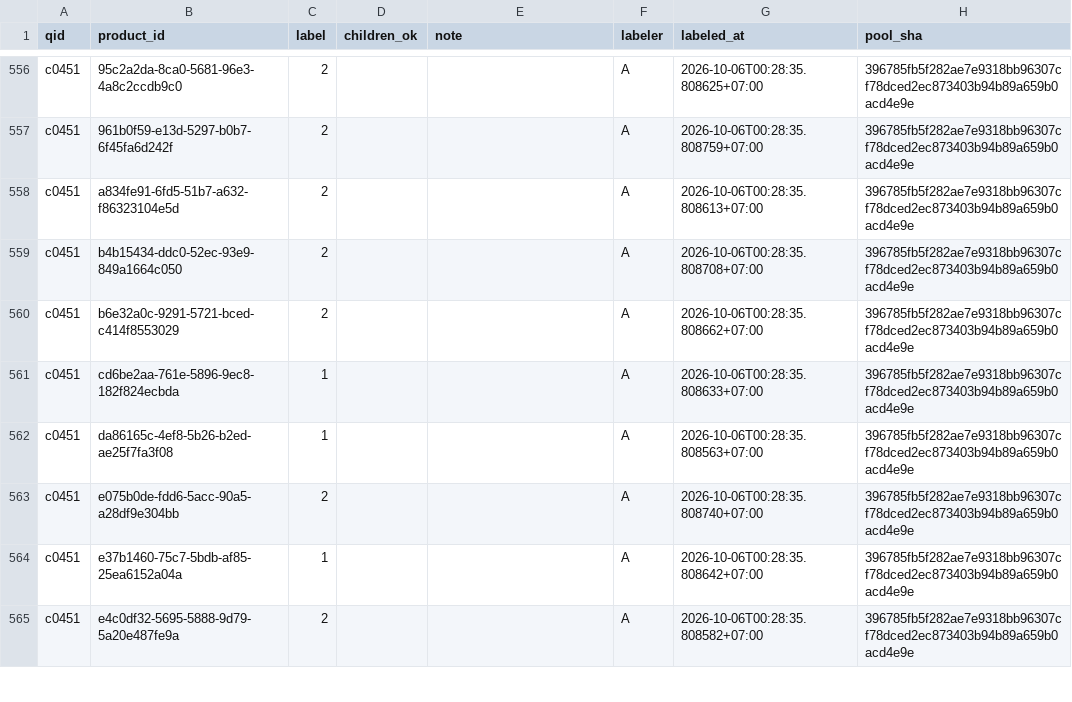
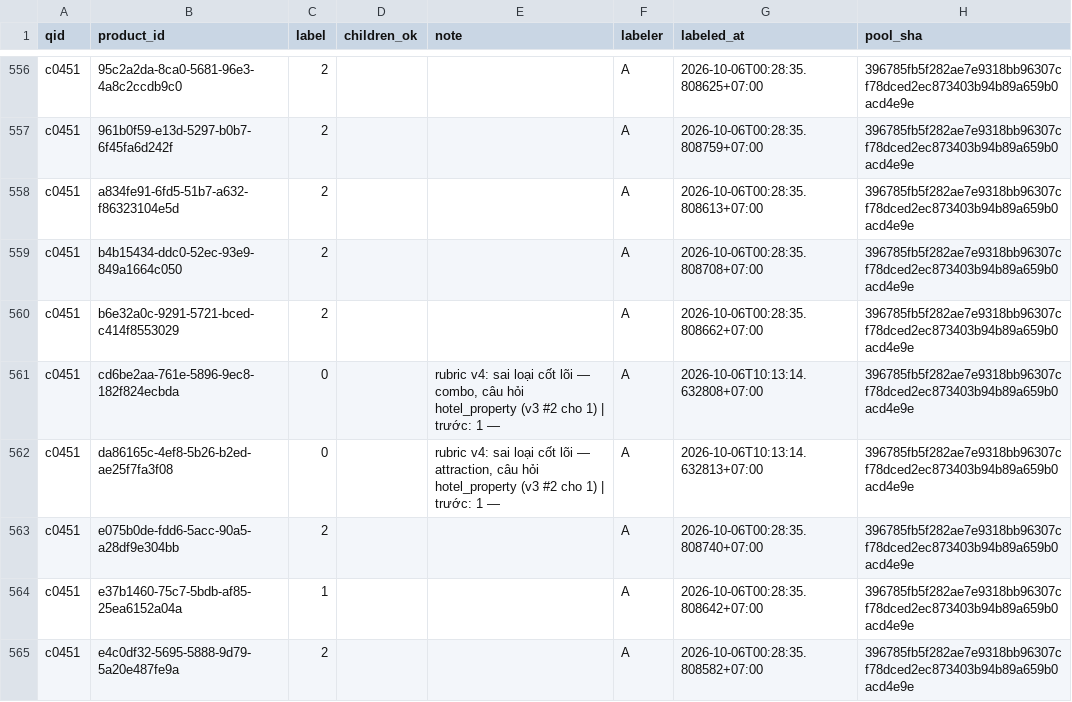
Before and after one commit to NguyenNhat4/Travel-Recommend-System, a CSV file: src/evaluation/search_bench/gold/holes/gold_v4__D9a/labels/labels_A.csv, drawn as a sheet; only a part is shown, gaps mark what is left out; the diff covers the shown part only.

```diff
--- a/src/evaluation/search_bench/gold/holes/gold_v4__D9a/labels/labels_A.csv
+++ b/src/evaluation/search_bench/gold/holes/gold_v4__D9a/labels/labels_A.csv
@@ -560,4 +560,4 @@ c0451,b4b15434-ddc0-52ec-93e9-849a1664c050,2,,,A,2026-10-06T00:28:35.808708+07:0
 c0451,b6e32a0c-9291-5721-bced-c414f8553029,2,,,A,2026-10-06T00:28:35.808662+07:00,396785fb5f282ae7e9318bb96307cf78dced2ec873403b94b89a659b0acd4e9e
-c0451,cd6be2aa-761e-5896-9ec8-182f824ecbda,1,,,A,2026-10-06T00:28:35.808633+07:00,396785fb5f282ae7e9318bb96307cf78dced2ec873403b94b89a659b0acd4e9e
-c0451,da86165c-4ef8-5b26-b2ed-ae25f7fa3f08,1,,,A,2026-10-06T00:28:35.808563+07:00,396785fb5f282ae7e9318bb96307cf78dced2ec873403b94b89a659b0acd4e9e
+c0451,cd6be2aa-761e-5896-9ec8-182f824ecbda,0,,"rubric v4: sai loại cốt lõi — combo, câu hỏi hotel_property (v3 #2 cho 1) | trước: 1 —",A,2026-10-06T10:13:14.632808+07:00,396785fb5f282ae7e9318bb96307cf78dced2ec873403b94b89a659b0acd4e9e
+c0451,da86165c-4ef8-5b26-b2ed-ae25f7fa3f08,0,,"rubric v4: sai loại cốt lõi — attraction, câu hỏi hotel_property (v3 #2 cho 1) | trước: 1 —",A,2026-10-06T10:13:14.632813+07:00,396785fb5f282ae7e9318bb96307cf78dced2ec873403b94b89a659b0acd4e9e
 c0451,e075b0de-fdd6-5acc-90a5-a28df9e304bb,2,,,A,2026-10-06T00:28:35.808740+07:00,396785fb5f282ae7e9318bb96307cf78dced2ec873403b94b89a659b0acd4e9e
```
Also changed, not shown: 149 edited cells elsewhere in this file, src/evaluation/search_bench/gold/holes/untagged__D9c/labels/labels_A.csv, src/evaluation/search_bench/gold/holes/untagged__D9c/labels/provenance_A.csv, 18 other files.
